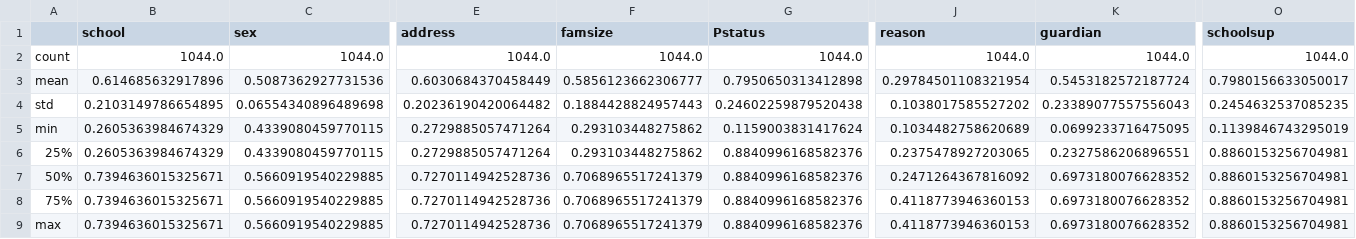
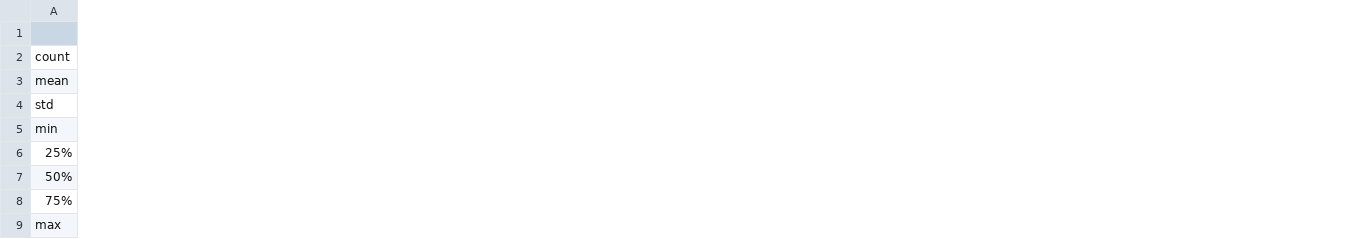
Before and after one commit to adichn/CP322-Final-Project, a CSV file: summary_statistics.csv, drawn as a sheet; only a part is shown, gaps mark what is left out; the diff covers the shown part only; the diff names each change by its address in the sheet, - before the commit and + after, or states it on an @@ line.

```diff
--- a/summary_statistics.csv
+++ b/summary_statistics.csv
-column B (school), rows 2-9: 1044.0 | 0.614685632917896 | 0.2103149786654895 | 0.2605363984674329 | 0.2605363984674329 | 0.7394636015325671 | 0.7394636015325671 | 0.7394636015325671
-column C (sex), rows 2-9: 1044.0 | 0.5087362927731536 | 0.06554340896489698 | 0.4339080459770115 | 0.4339080459770115 | 0.5660919540229885 | 0.5660919540229885 | 0.5660919540229885
-column E (address), rows 2-9: 1044.0 | 0.6030684370458449 | 0.20236190420064482 | 0.2729885057471264 | 0.2729885057471264 | 0.7270114942528736 | 0.7270114942528736 | 0.7270114942528736
-column F (famsize), rows 2-9: 1044.0 | 0.5856123662306777 | 0.1884428824957443 | 0.293103448275862 | 0.293103448275862 | 0.7068965517241379 | 0.7068965517241379 | 0.7068965517241379
-column G (Pstatus), rows 2-9: 1044.0 | 0.7950650313412898 | 0.24602259879520438 | 0.1159003831417624 | 0.8840996168582376 | 0.8840996168582376 | 0.8840996168582376 | 0.8840996168582376
-column J (reason), rows 2-9: 1044.0 | 0.29784501108321954 | 0.1038017585527202 | 0.1034482758620689 | 0.2375478927203065 | 0.2471264367816092 | 0.4118773946360153 | 0.4118773946360153
-column K (guardian), rows 2-9: 1044.0 | 0.5453182572187724 | 0.23389077557556043 | 0.0699233716475095 | 0.2327586206896551 | 0.6973180076628352 | 0.6973180076628352 | 0.6973180076628352
-column O (schoolsup), rows 2-9: 1044.0 | 0.7980156633050017 | 0.2454632537085235 | 0.1139846743295019 | 0.8860153256704981 | 0.8860153256704981 | 0.8860153256704981 | 0.8860153256704981
```
Also changed, not shown: 7 removed columns elsewhere in this file, 7 other files.
